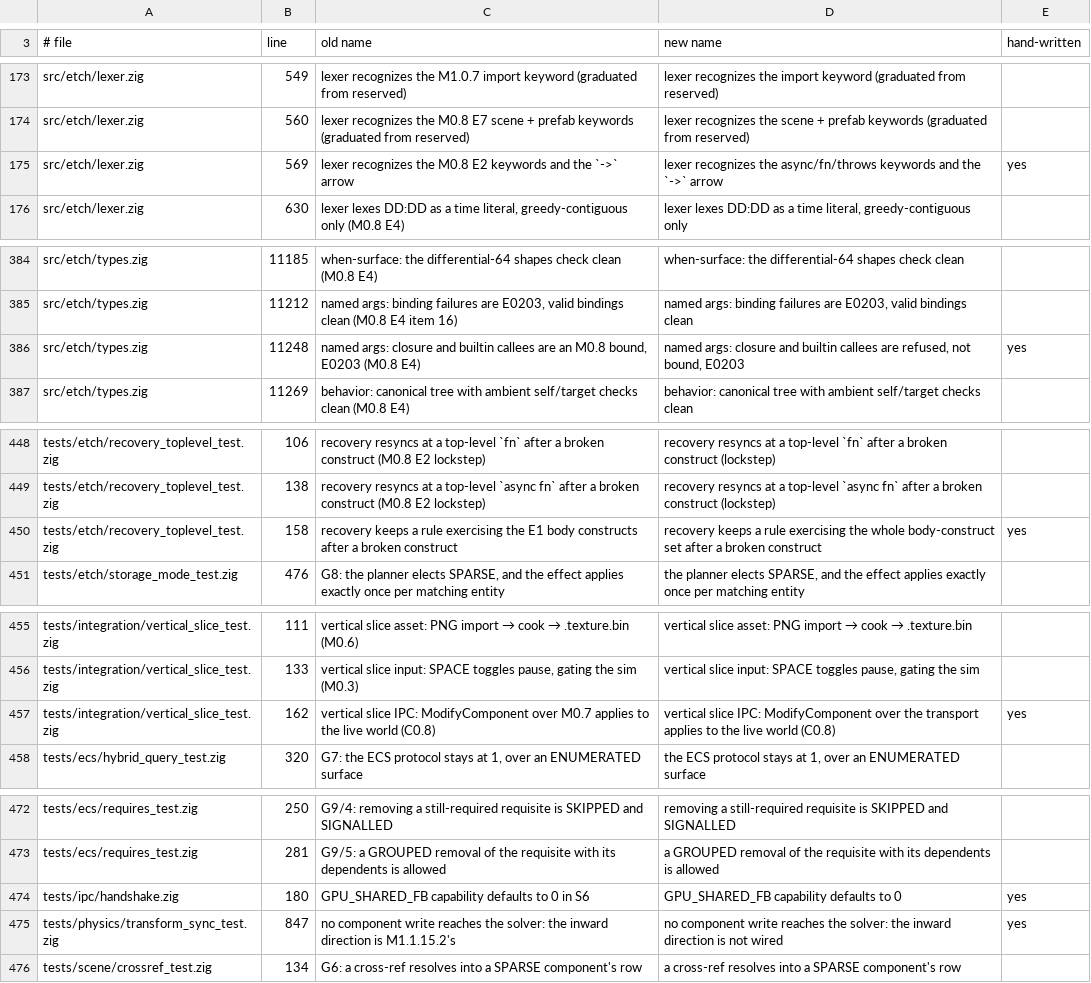
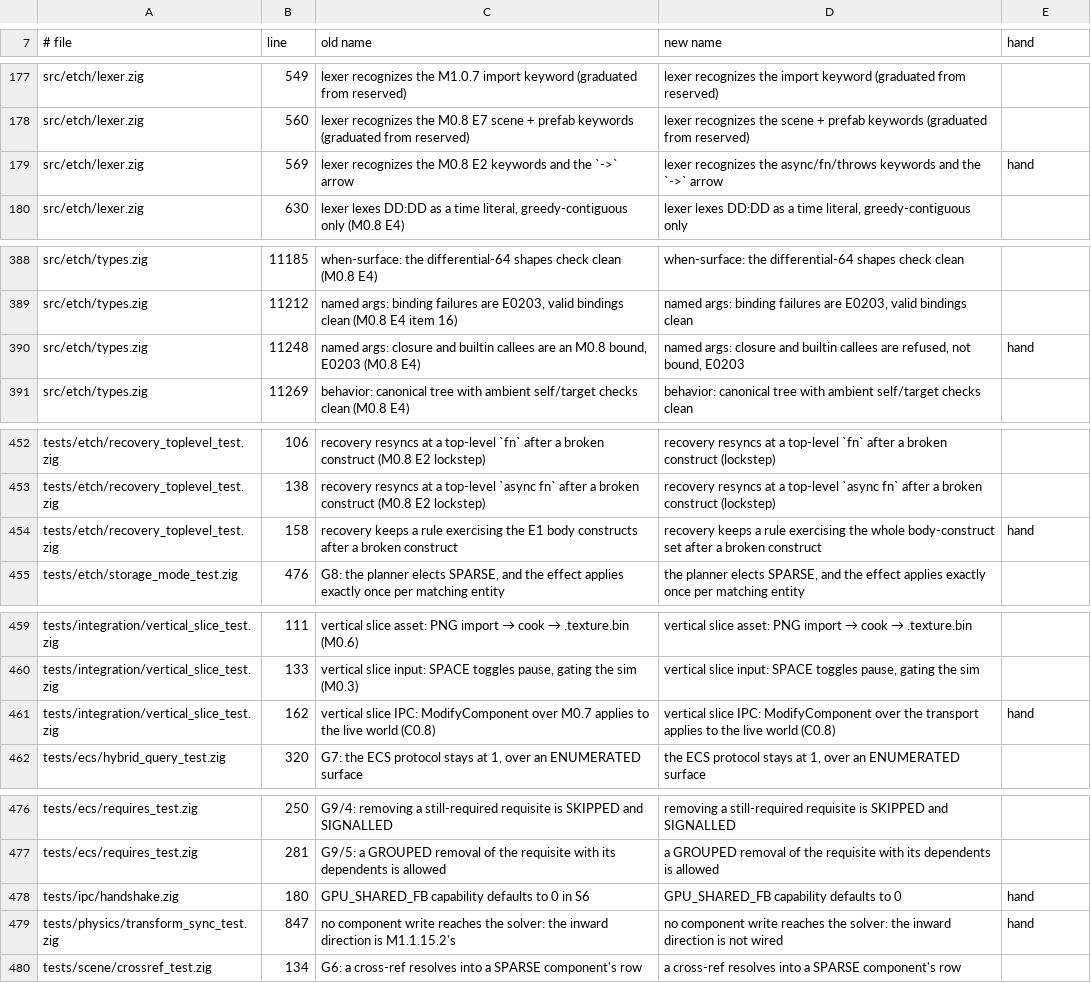
Before and after one commit to weldengine/weld, a TSV file: briefs/artifacts/m1.E-g10-test-name-diff.tsv, drawn as a sheet; only a part is shown, gaps mark what is left out; the diff covers the shown part only.

```diff
--- a/briefs/artifacts/m1.E-g10-test-name-diff.tsv
+++ b/briefs/artifacts/m1.E-g10-test-name-diff.tsv
@@ -3 +7 @@
-# file	line	old name	new name	hand-written
+# file	line	old name	new name	hand
@@ -174,3 +178,3 @@ src/etch/lexer.zig	549	lexer recognizes the M1.0.7 import keyword (graduated fro
 src/etch/lexer.zig	560	lexer recognizes the M0.8 E7 scene + prefab keywords (graduated from reserved)	lexer recognizes the scene + prefab keywords (graduated from reserved)	
-src/etch/lexer.zig	569	lexer recognizes the M0.8 E2 keywords and the `->` arrow	lexer recognizes the async/fn/throws keywords and the `->` arrow	yes
+src/etch/lexer.zig	569	lexer recognizes the M0.8 E2 keywords and the `->` arrow	lexer recognizes the async/fn/throws keywords and the `->` arrow	hand
 src/etch/lexer.zig	630	lexer lexes DD:DD as a time literal, greedy-contiguous only (M0.8 E4)	lexer lexes DD:DD as a time literal, greedy-contiguous only	
@@ -385,3 +389,3 @@ src/etch/types.zig	11185	when-surface: the differential-64 shapes check clean (M
 src/etch/types.zig	11212	named args: binding failures are E0203, valid bindings clean (M0.8 E4 item 16)	named args: binding failures are E0203, valid bindings clean	
-src/etch/types.zig	11248	named args: closure and builtin callees are an M0.8 bound, E0203 (M0.8 E4)	named args: closure and builtin callees are refused, not bound, E0203	yes
+src/etch/types.zig	11248	named args: closure and builtin callees are an M0.8 bound, E0203 (M0.8 E4)	named args: closure and builtin callees are refused, not bound, E0203	hand
 src/etch/types.zig	11269	behavior: canonical tree with ambient self/target checks clean (M0.8 E4)	behavior: canonical tree with ambient self/target checks clean	
@@ -449,3 +453,3 @@ tests/etch/recovery_toplevel_test.zig	106	recovery resyncs at a top-level `fn` a
 tests/etch/recovery_toplevel_test.zig	138	recovery resyncs at a top-level `async fn` after a broken construct (M0.8 E2 lockstep)	recovery resyncs at a top-level `async fn` after a broken construct (lockstep)	
-tests/etch/recovery_toplevel_test.zig	158	recovery keeps a rule exercising the E1 body constructs after a broken construct	recovery keeps a rule exercising the whole body-construct set after a broken construct	yes
+tests/etch/recovery_toplevel_test.zig	158	recovery keeps a rule exercising the E1 body constructs after a broken construct	recovery keeps a rule exercising the whole body-construct set after a broken construct	hand
 tests/etch/storage_mode_test.zig	476	G8: the planner elects SPARSE, and the effect applies exactly once per matching entity	the planner elects SPARSE, and the effect applies exactly once per matching entity	
@@ -456,3 +460,3 @@ tests/integration/vertical_slice_test.zig	111	vertical slice asset: PNG import
 tests/integration/vertical_slice_test.zig	133	vertical slice input: SPACE toggles pause, gating the sim (M0.3)	vertical slice input: SPACE toggles pause, gating the sim	
-tests/integration/vertical_slice_test.zig	162	vertical slice IPC: ModifyComponent over M0.7 applies to the live world (C0.8)	vertical slice IPC: ModifyComponent over the transport applies to the live world (C0.8)	yes
+tests/integration/vertical_slice_test.zig	162	vertical slice IPC: ModifyComponent over M0.7 applies to the live world (C0.8)	vertical slice IPC: ModifyComponent over the transport applies to the live world (C0.8)	hand
 tests/ecs/hybrid_query_test.zig	320	G7: the ECS protocol stays at 1, over an ENUMERATED surface	the ECS protocol stays at 1, over an ENUMERATED surface	
@@ -473,4 +477,4 @@ tests/ecs/requires_test.zig	250	G9/4: removing a still-required requisite is SKI
 tests/ecs/requires_test.zig	281	G9/5: a GROUPED removal of the requisite with its dependents is allowed	a GROUPED removal of the requisite with its dependents is allowed	
-tests/ipc/handshake.zig	180	GPU_SHARED_FB capability defaults to 0 in S6	GPU_SHARED_FB capability defaults to 0	yes
-tests/physics/transform_sync_test.zig	847	no component write reaches the solver: the inward direction is M1.1.15.2's	no component write reaches the solver: the inward direction is not wired	yes
+tests/ipc/handshake.zig	180	GPU_SHARED_FB capability defaults to 0 in S6	GPU_SHARED_FB capability defaults to 0	hand
+tests/physics/transform_sync_test.zig	847	no component write reaches the solver: the inward direction is M1.1.15.2's	no component write reaches the solver: the inward direction is not wired	hand
 tests/scene/crossref_test.zig	134	G6: a cross-ref resolves into a SPARSE component's row	a cross-ref resolves into a SPARSE component's row	
```
Also changed, not shown: 4 added rows and 12 edited cells elsewhere in this file, 2 other files.
